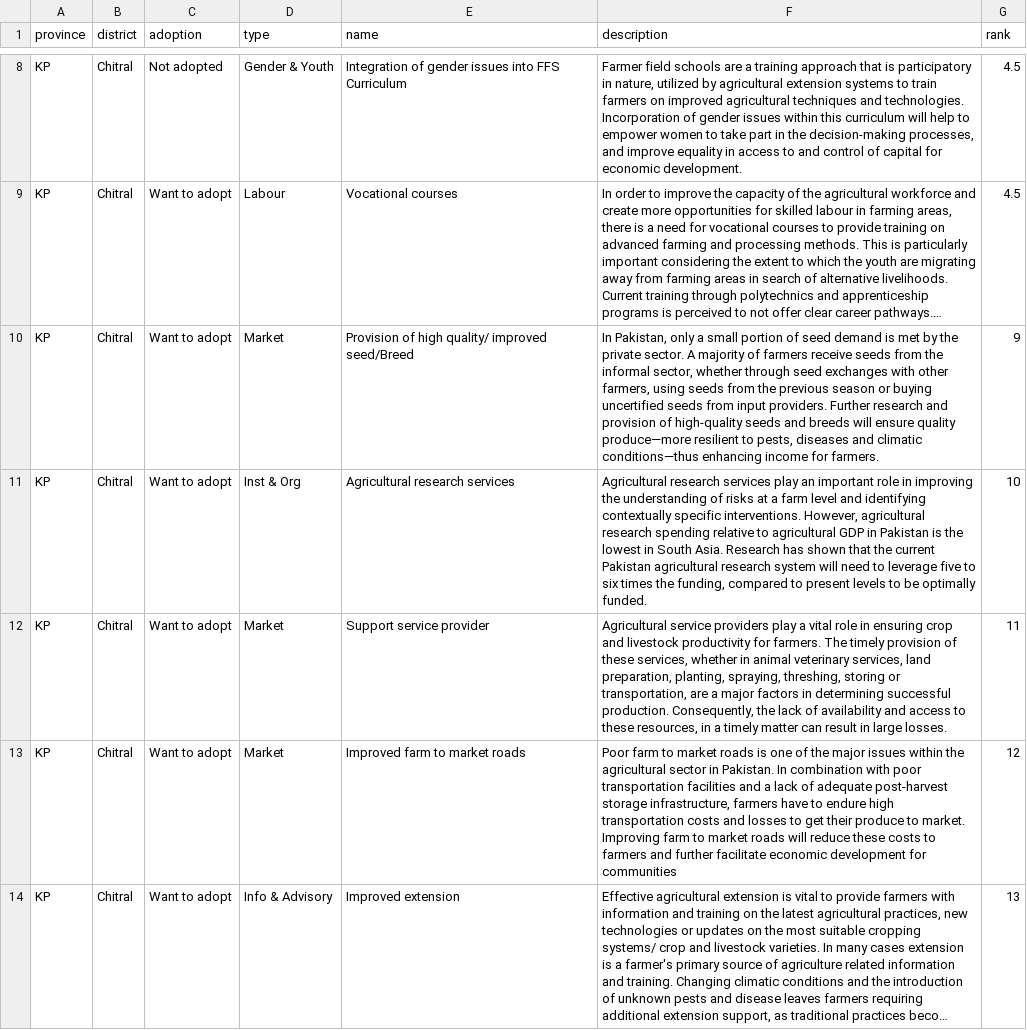
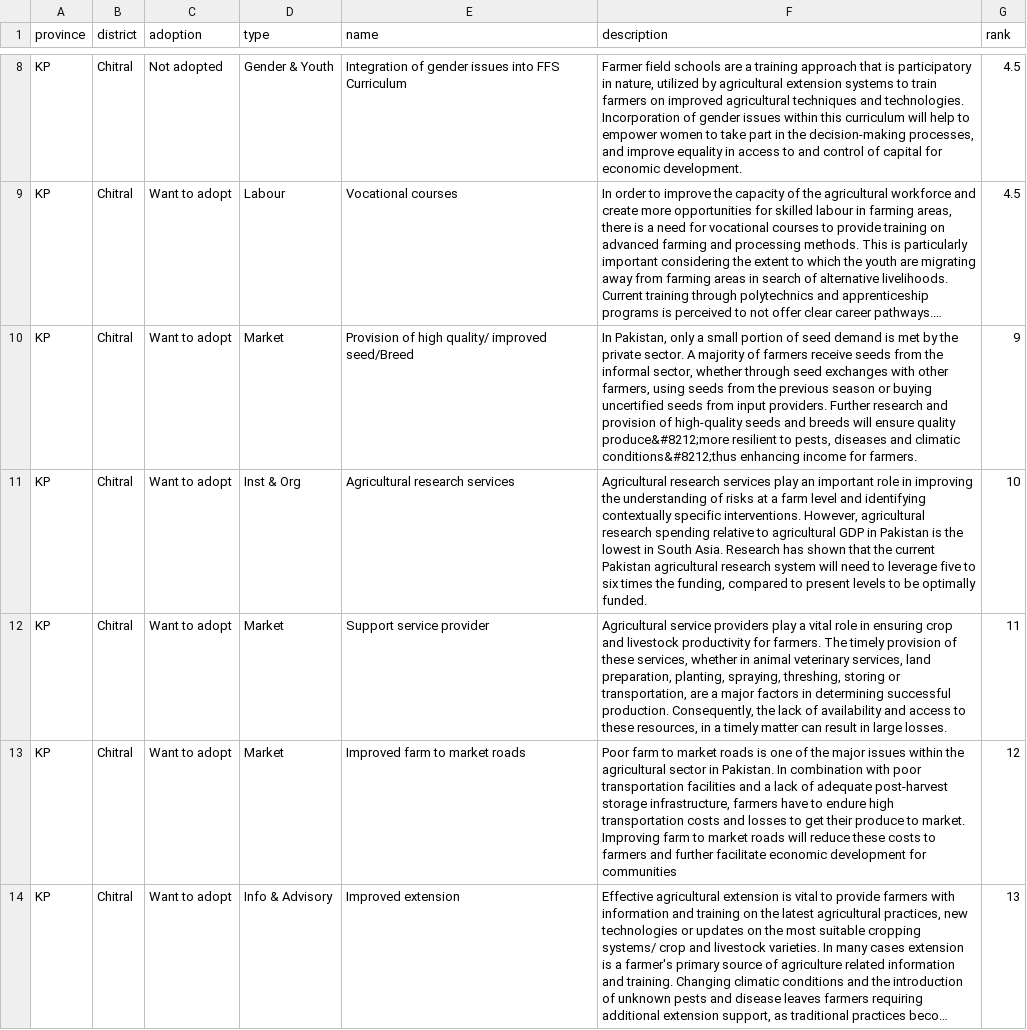
Before and after one commit to ciatph/alliance-csa-pakistan, a CSV file: public/data/enablers/enablers_dist.csv, drawn as a sheet; only a part is shown, gaps mark what is left out; long unchanged cells end in …; the diff covers the shown part only; the diff names each change by its address in the sheet, - before the commit and + after, or states it on an @@ line.

```diff
--- a/public/data/enablers/enablers_dist.csv
+++ b/public/data/enablers/enablers_dist.csv
-F10 (description): …ensure quality produce—more resilient to pests, diseases and climatic conditions—thus enhancing income…
+F10 (description): …ensure quality produce&#8212;more resilient to pests, diseases and climatic conditions&#8212;thus enhancing income…
```
Also changed, not shown: 12 edited cells elsewhere in this file, public/data/enablers/enablers_nati.csv, public/data/enablers/enablers_prov.csv.
